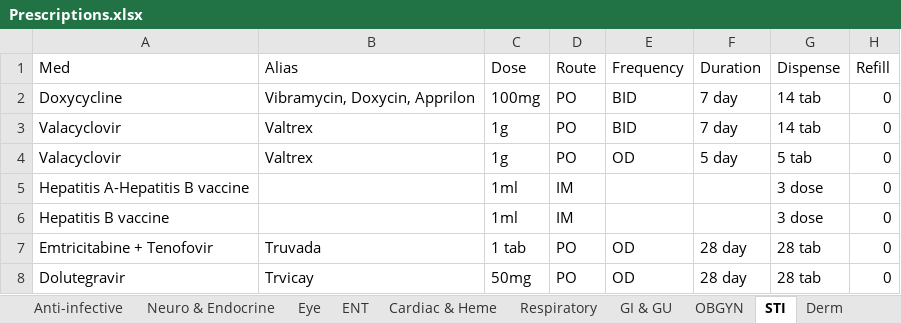
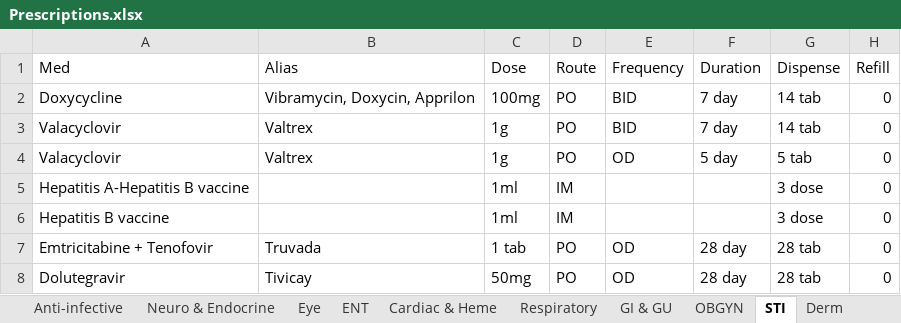
Before and after one commit to DrAlvinYang/prescriptions, an Excel workbook: Prescriptions.xlsx, sheet STI, drawn as a sheet; only a part is shown; values as stored, in another font and other column widths than the file's, no borders; the diff names each change by its address in the sheet, - before the commit and + after, or states it on an @@ line.

```diff
--- a/Prescriptions.xlsx (sheet STI)
+++ b/Prescriptions.xlsx (sheet STI)
-B8 (Alias): Trvicay
+B8 (Alias): Tivicay
```
Also changed, not shown: 5 other files.
